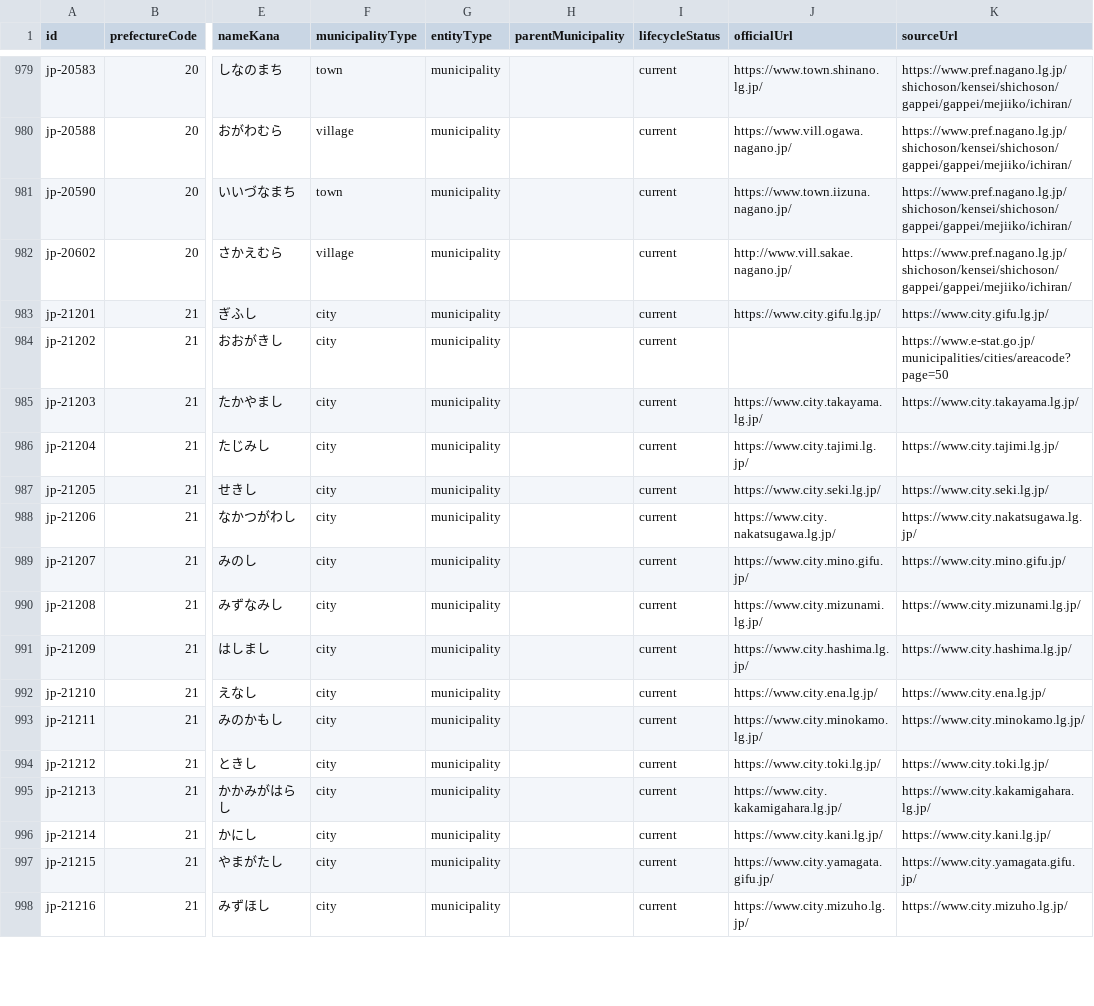
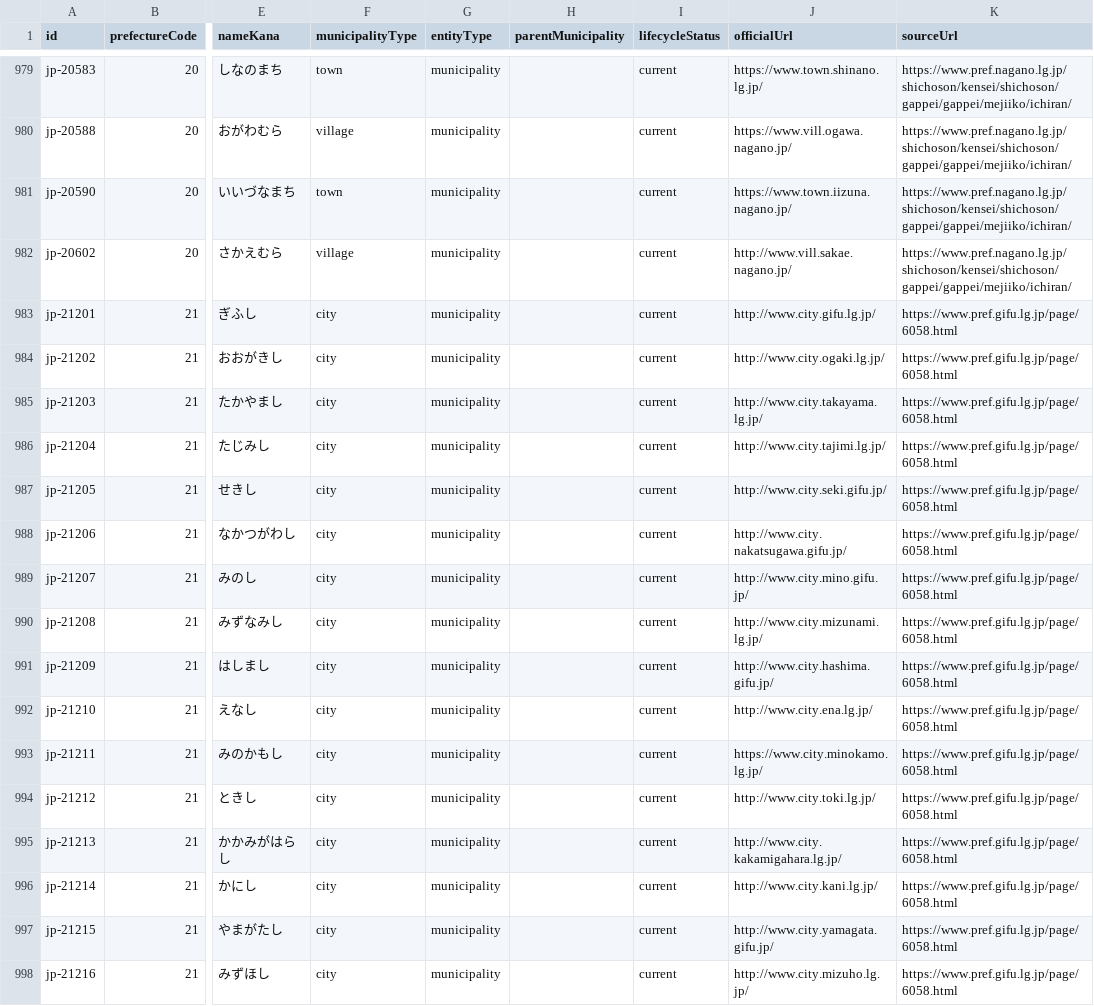
Before and after one commit to Yut8853/fukushi-portal, a CSV file: data/nationwide-municipalities.csv, drawn as a sheet; only a part is shown, gaps mark what is left out; the diff covers the shown part only; the diff names each change by its address in the sheet, - before the commit and + after, or states it on an @@ line.

```diff
--- a/data/nationwide-municipalities.csv
+++ b/data/nationwide-municipalities.csv
-J983 (officialUrl): https://www.city.gifu.lg.jp/
+J983 (officialUrl): http://www.city.gifu.lg.jp/
-K983 (sourceUrl): https://www.city.gifu.lg.jp/
+K983 (sourceUrl): https://www.pref.gifu.lg.jp/page/6058.html
-J984 (officialUrl): (empty)
+J984 (officialUrl): http://www.city.ogaki.lg.jp/
-K984 (sourceUrl): https://www.e-stat.go.jp/municipalities/cities/areacode?page=50
+K984 (sourceUrl): https://www.pref.gifu.lg.jp/page/6058.html
-J985 (officialUrl): https://www.city.takayama.lg.jp/
+J985 (officialUrl): http://www.city.takayama.lg.jp/
-K985 (sourceUrl): https://www.city.takayama.lg.jp/
+K985 (sourceUrl): https://www.pref.gifu.lg.jp/page/6058.html
-J986 (officialUrl): https://www.city.tajimi.lg.jp/
+J986 (officialUrl): http://www.city.tajimi.lg.jp/
-K986 (sourceUrl): https://www.city.tajimi.lg.jp/
+K986 (sourceUrl): https://www.pref.gifu.lg.jp/page/6058.html
-J987 (officialUrl): https://www.city.seki.lg.jp/
+J987 (officialUrl): http://www.city.seki.gifu.jp/
-K987 (sourceUrl): https://www.city.seki.lg.jp/
+K987 (sourceUrl): https://www.pref.gifu.lg.jp/page/6058.html
-J988 (officialUrl): https://www.city.nakatsugawa.lg.jp/
+J988 (officialUrl): http://www.city.nakatsugawa.gifu.jp/
-K988 (sourceUrl): https://www.city.nakatsugawa.lg.jp/
+K988 (sourceUrl): https://www.pref.gifu.lg.jp/page/6058.html
-J989 (officialUrl): https://www.city.mino.gifu.jp/
+J989 (officialUrl): http://www.city.mino.gifu.jp/
-K989 (sourceUrl): https://www.city.mino.gifu.jp/
+K989 (sourceUrl): https://www.pref.gifu.lg.jp/page/6058.html
-J990 (officialUrl): https://www.city.mizunami.lg.jp/
+J990 (officialUrl): http://www.city.mizunami.lg.jp/
-K990 (sourceUrl): https://www.city.mizunami.lg.jp/
+K990 (sourceUrl): https://www.pref.gifu.lg.jp/page/6058.html
-J991 (officialUrl): https://www.city.hashima.lg.jp/
+J991 (officialUrl): http://www.city.hashima.gifu.jp/
-K991 (sourceUrl): https://www.city.hashima.lg.jp/
+K991 (sourceUrl): https://www.pref.gifu.lg.jp/page/6058.html
-J992 (officialUrl): https://www.city.ena.lg.jp/
+J992 (officialUrl): http://www.city.ena.lg.jp/
-K992 (sourceUrl): https://www.city.ena.lg.jp/
+K992 (sourceUrl): https://www.pref.gifu.lg.jp/page/6058.html
-K993 (sourceUrl): https://www.city.minokamo.lg.jp/
+K993 (sourceUrl): https://www.pref.gifu.lg.jp/page/6058.html
-J994 (officialUrl): https://www.city.toki.lg.jp/
+J994 (officialUrl): http://www.city.toki.lg.jp/
-K994 (sourceUrl): https://www.city.toki.lg.jp/
+K994 (sourceUrl): https://www.pref.gifu.lg.jp/page/6058.html
-J995 (officialUrl): https://www.city.kakamigahara.lg.jp/
+J995 (officialUrl): http://www.city.kakamigahara.lg.jp/
-K995 (sourceUrl): https://www.city.kakamigahara.lg.jp/
+K995 (sourceUrl): https://www.pref.gifu.lg.jp/page/6058.html
-J996 (officialUrl): https://www.city.kani.lg.jp/
+J996 (officialUrl): http://www.city.kani.lg.jp/
-K996 (sourceUrl): https://www.city.kani.lg.jp/
+K996 (sourceUrl): https://www.pref.gifu.lg.jp/page/6058.html
-J997 (officialUrl): https://www.city.yamagata.gifu.jp/
+J997 (officialUrl): http://www.city.yamagata.gifu.jp/
-K997 (sourceUrl): https://www.city.yamagata.gifu.jp/
+K997 (sourceUrl): https://www.pref.gifu.lg.jp/page/6058.html
-J998 (officialUrl): https://www.city.mizuho.lg.jp/
+J998 (officialUrl): http://www.city.mizuho.lg.jp/
-K998 (sourceUrl): https://www.city.mizuho.lg.jp/
+K998 (sourceUrl): https://www.pref.gifu.lg.jp/page/6058.html
```
Also changed, not shown: 48 edited cells elsewhere in this file, data/municipalities.csv, data/sources.csv, 3 other files.
